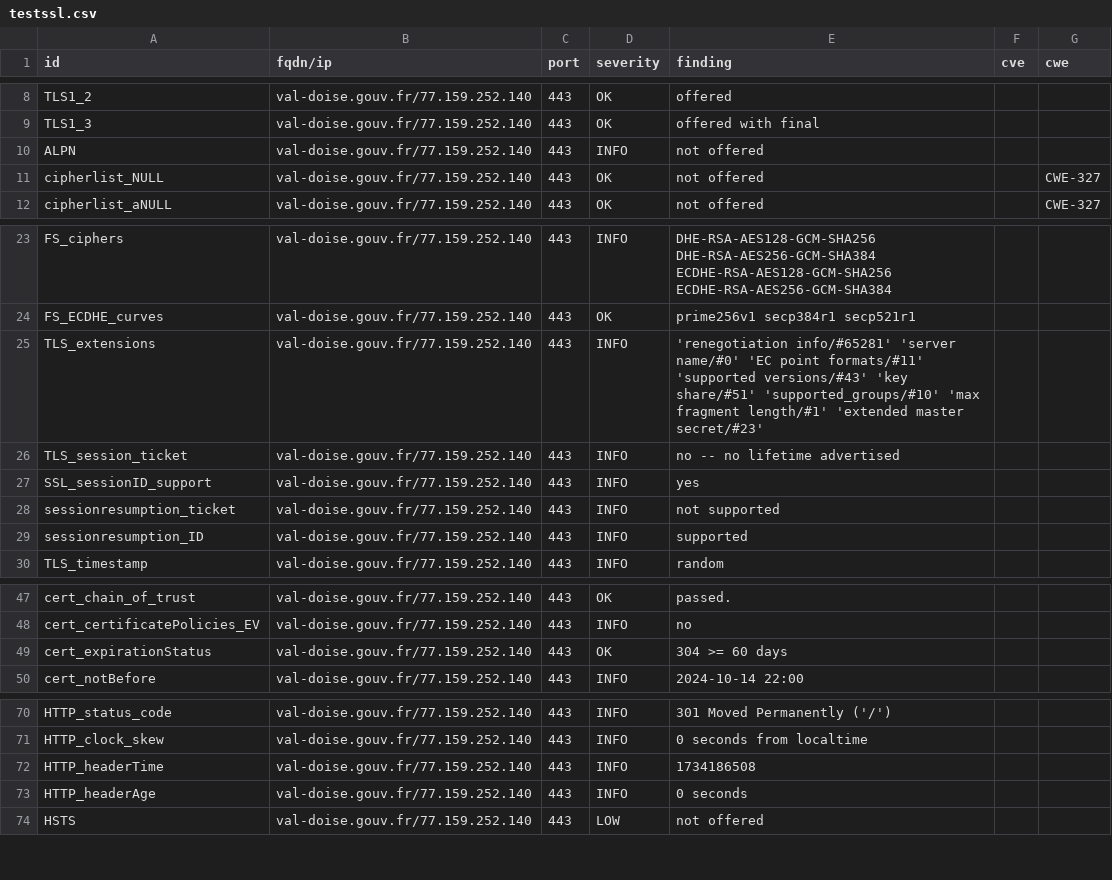
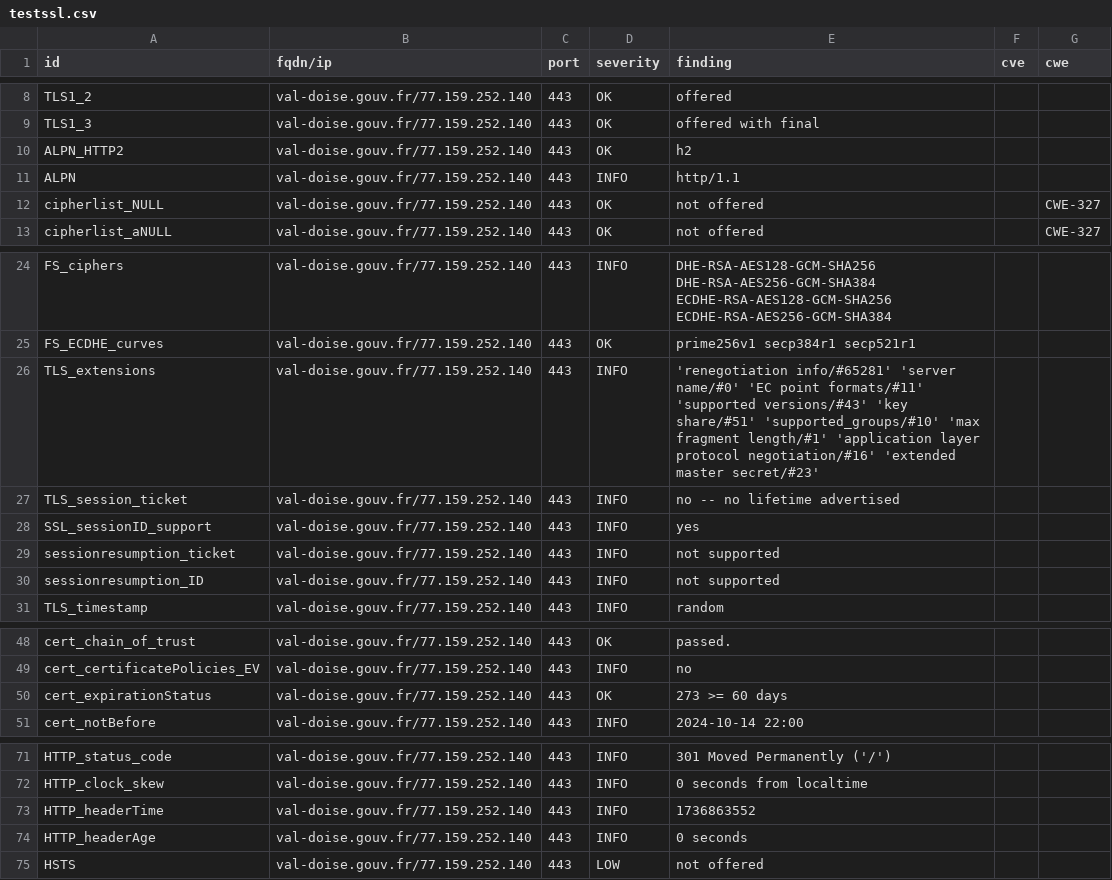
Before and after one commit to GKO-org/dashlordPrd10, a CSV file: results/aHR0cHM6Ly92YWwtZG9pc2UuZ291di5mcg==/testssl.csv, drawn as a sheet; only a part is shown, gaps mark what is left out.

Commit message:
update: https://val-doise.gouv.fr

```diff
--- a/results/aHR0cHM6Ly92YWwtZG9pc2UuZ291di5mcg==/testssl.csv
+++ b/results/aHR0cHM6Ly92YWwtZG9pc2UuZ291di5mcg==/testssl.csv
@@ -9,3 +9,4 @@
 "TLS1_3","val-doise.gouv.fr/77.159.252.140","443","OK","offered with final","",""
-"ALPN","val-doise.gouv.fr/77.159.252.140","443","INFO","not offered","",""
+"ALPN_HTTP2","val-doise.gouv.fr/77.159.252.140","443","OK","h2","",""
+"ALPN","val-doise.gouv.fr/77.159.252.140","443","INFO","http/1.1","",""
 "cipherlist_NULL","val-doise.gouv.fr/77.159.252.140","443","OK","not offered","","CWE-327"
@@ -24,3 +25,3 @@
 "FS_ECDHE_curves","val-doise.gouv.fr/77.159.252.140","443","OK","prime256v1 secp384r1 secp521r1","",""
-"TLS_extensions","val-doise.gouv.fr/77.159.252.140","443","INFO","'renegotiation info/#65281' 'server name/#0' 'EC point formats/#11' 'supported versions/#43' 'key share/#51' 'supported_groups/#10' 'max fragment length/#1' 'extended master secret/#23'","",""
+"TLS_extensions","val-doise.gouv.fr/77.159.252.140","443","INFO","'renegotiation info/#65281' 'server name/#0' 'EC point formats/#11' 'supported versions/#43' 'key share/#51' 'supported_groups/#10' 'max fragment length/#1' 'application layer protocol negotiation/#16' 'extended master secret/#23'","",""
 "TLS_session_ticket","val-doise.gouv.fr/77.159.252.140","443","INFO","no -- no lifetime advertised","",""
@@ -28,3 +29,3 @@
 "sessionresumption_ticket","val-doise.gouv.fr/77.159.252.140","443","INFO","not supported","",""
-"sessionresumption_ID","val-doise.gouv.fr/77.159.252.140","443","INFO","supported","",""
+"sessionresumption_ID","val-doise.gouv.fr/77.159.252.140","443","INFO","not supported","",""
 "TLS_timestamp","val-doise.gouv.fr/77.159.252.140","443","INFO","random","",""
@@ -48,3 +49,3 @@
 "cert_certificatePolicies_EV","val-doise.gouv.fr/77.159.252.140","443","INFO","no","",""
-"cert_expirationStatus","val-doise.gouv.fr/77.159.252.140","443","OK","304 >= 60 days","",""
+"cert_expirationStatus","val-doise.gouv.fr/77.159.252.140","443","OK","273 >= 60 days","",""
 "cert_notBefore","val-doise.gouv.fr/77.159.252.140","443","INFO","2024-10-14 22:00","",""
@@ -71,3 +72,3 @@
 "HTTP_clock_skew","val-doise.gouv.fr/77.159.252.140","443","INFO","0 seconds from localtime","",""
-"HTTP_headerTime","val-doise.gouv.fr/77.159.252.140","443","INFO","1734186508","",""
+"HTTP_headerTime","val-doise.gouv.fr/77.159.252.140","443","INFO","1736863552","",""
 "HTTP_headerAge","val-doise.gouv.fr/77.159.252.140","443","INFO","0 seconds","",""
```
Also changed, not shown: 7 other files.
